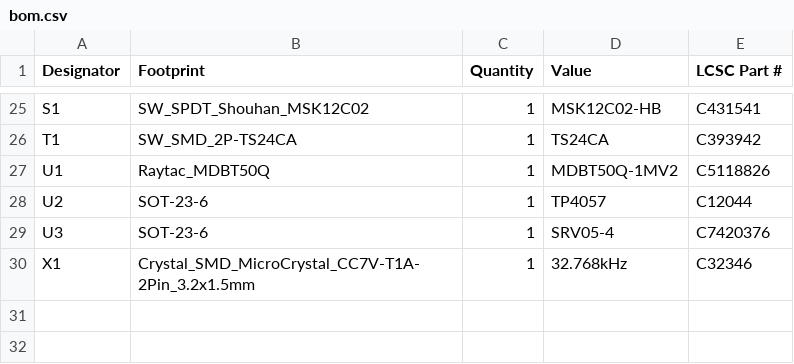
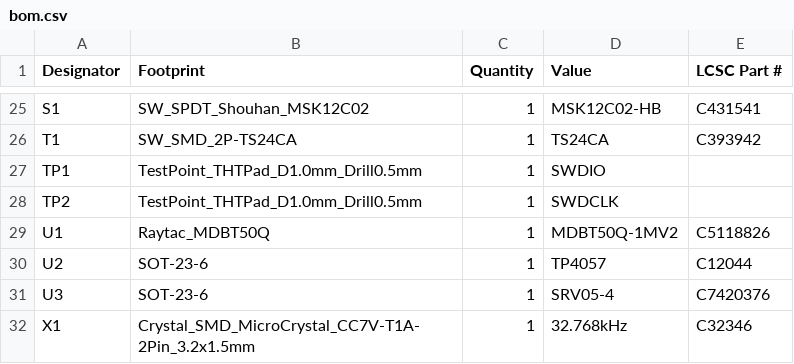
Before and after one commit to hringdrifi/bifrost, a CSV file: pcb/left_kicad/production/bom.csv, drawn as a sheet; only a part is shown, gaps mark what is left out; the diff names each change by its address in the sheet, - before the commit and + after, or states it on an @@ line.

```diff
--- a/pcb/left_kicad/production/bom.csv
+++ b/pcb/left_kicad/production/bom.csv
+row 27: TP1 | TestPoint_THTPad_D1.0mm_Drill0.5mm | 1 | SWDIO
+row 28: TP2 | TestPoint_THTPad_D1.0mm_Drill0.5mm | 1 | SWDCLK
```
Also changed, not shown: pcb/left_kicad/production/designators.csv, pcb/left_kicad/production/positions.csv, 28 other files.
